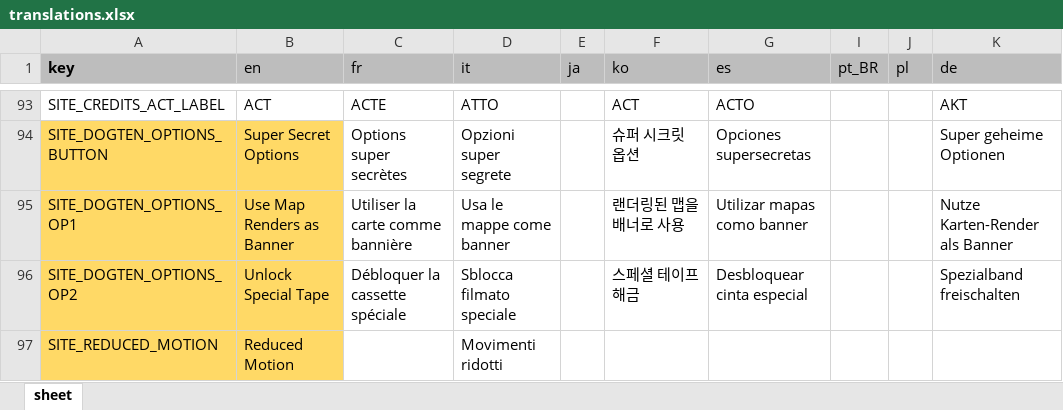
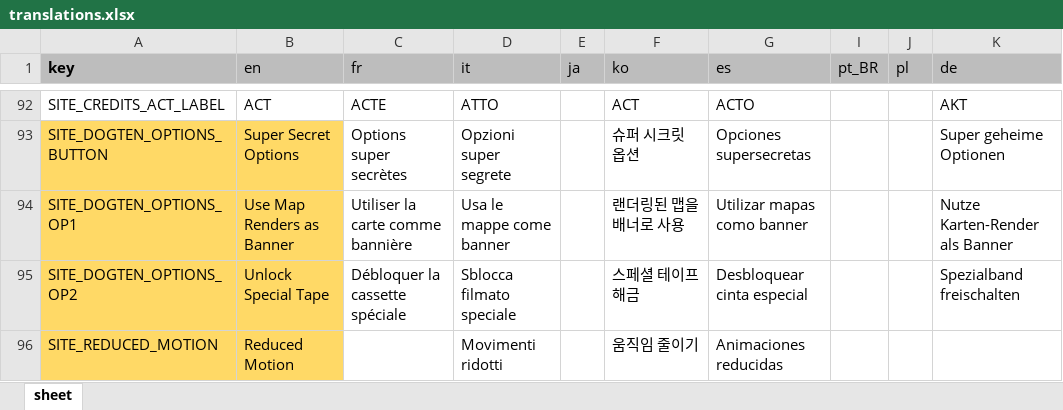
Before and after one commit to vinimesquitamoraes/web_sites_deploy_test, an Excel workbook: src/assets/xlsx/translations.xlsx, sheet sheet, drawn as a sheet; only a part is shown, gaps mark what is left out; values as stored, in another font and other column widths than the file's, no borders; charts and pictures and conditional formats and table styles not drawn; addresses are those after the commit; the diff covers the shown part only; the diff names each change by its address in the sheet, - before the commit and + after, or states it on an @@ line.

```diff
--- a/src/assets/xlsx/translations.xlsx (sheet sheet)
+++ b/src/assets/xlsx/translations.xlsx (sheet sheet)
-F96 (ko): (empty)
+F96 (ko): 움직임 줄이기
-G96 (es): (empty)
+G96 (es): Animaciones reducidas
```
Also changed, not shown: 1 removed row, 14 edited cells and cell formats elsewhere in this sheet, hidden cells, 45 other files.
